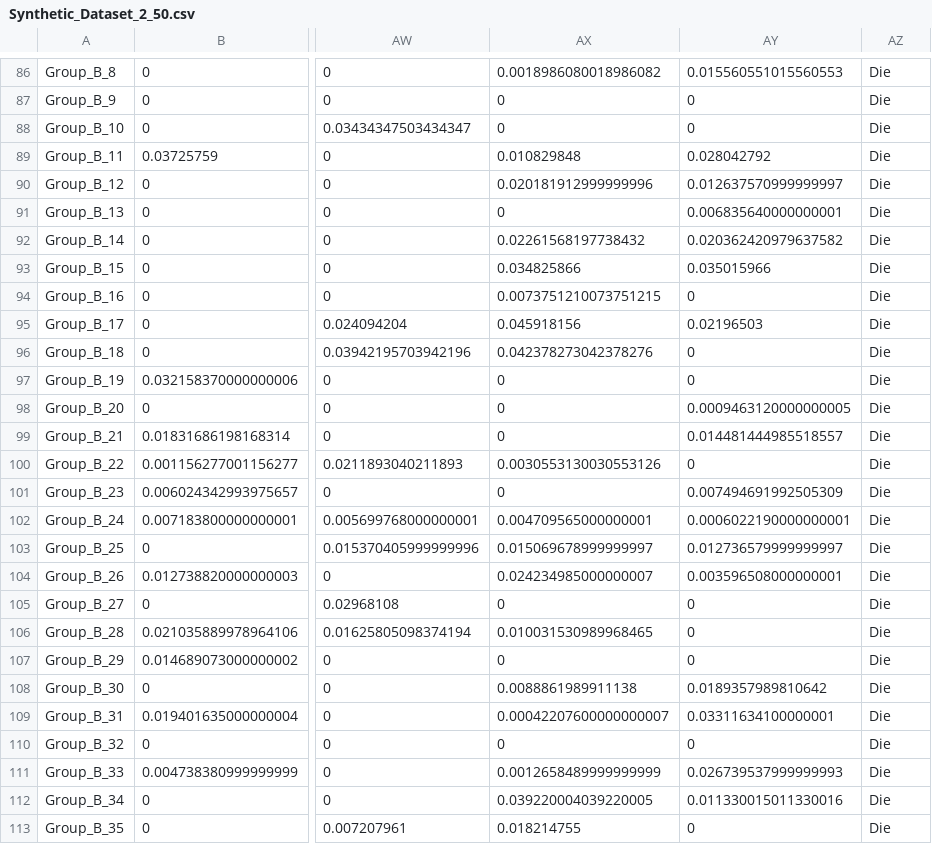
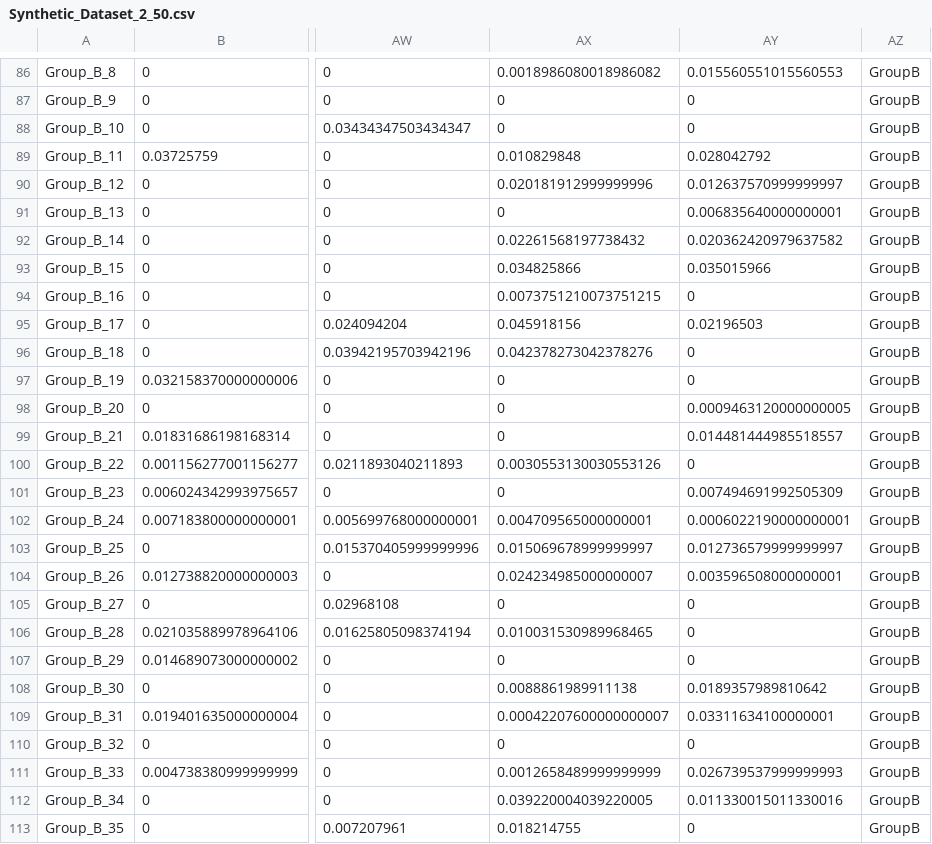
Before and after one commit to qdu-bioinfo/Phylo-Spec, a CSV file: data/Synthetic Dataset 2/Synthetic_Dataset_2_50.csv, drawn as a sheet; only a part is shown, gaps mark what is left out; the diff covers the shown part only; the diff names each change by its address in the sheet, - before the commit and + after, or states it on an @@ line.

```diff
--- a/data/Synthetic Dataset 2/Synthetic_Dataset_2_50.csv
+++ b/data/Synthetic Dataset 2/Synthetic_Dataset_2_50.csv
-AZ86:AZ113: Die
+AZ86:AZ113: GroupB
```
Also changed, not shown: 120 edited cells elsewhere in this file, data/Synthetic Dataset 1/Synthetic_Dataset_1.csv, data/Synthetic Dataset 2/Synthetic_Dataset_2_60.csv.
